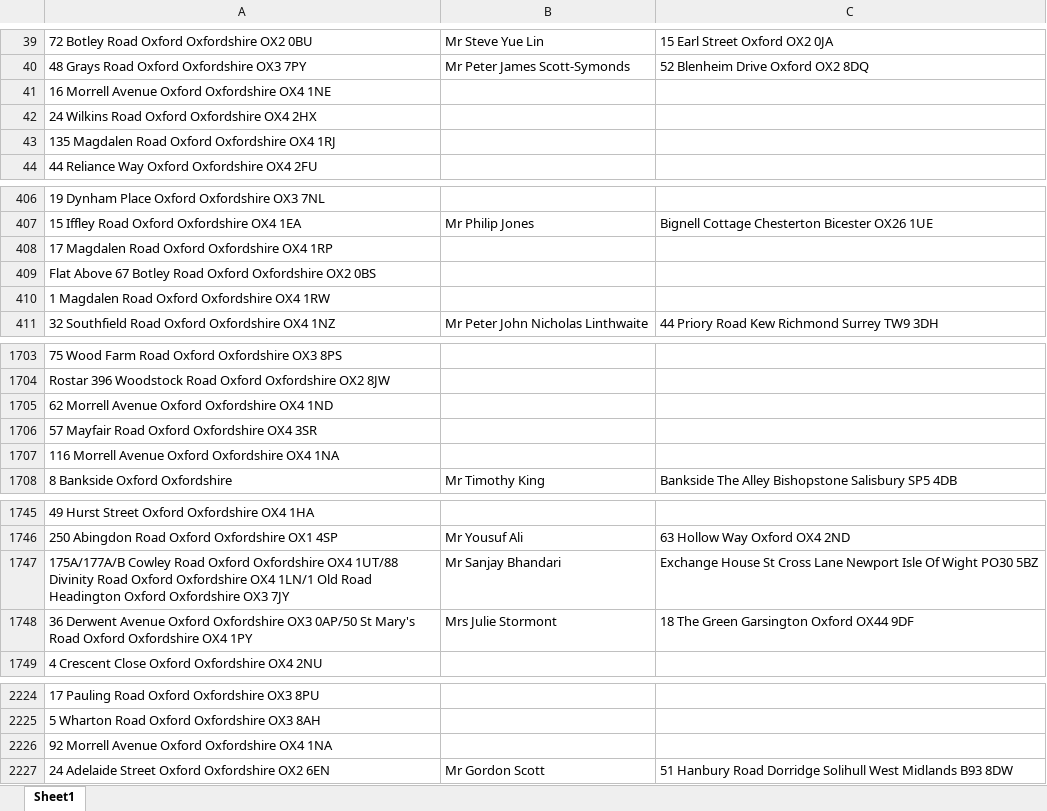
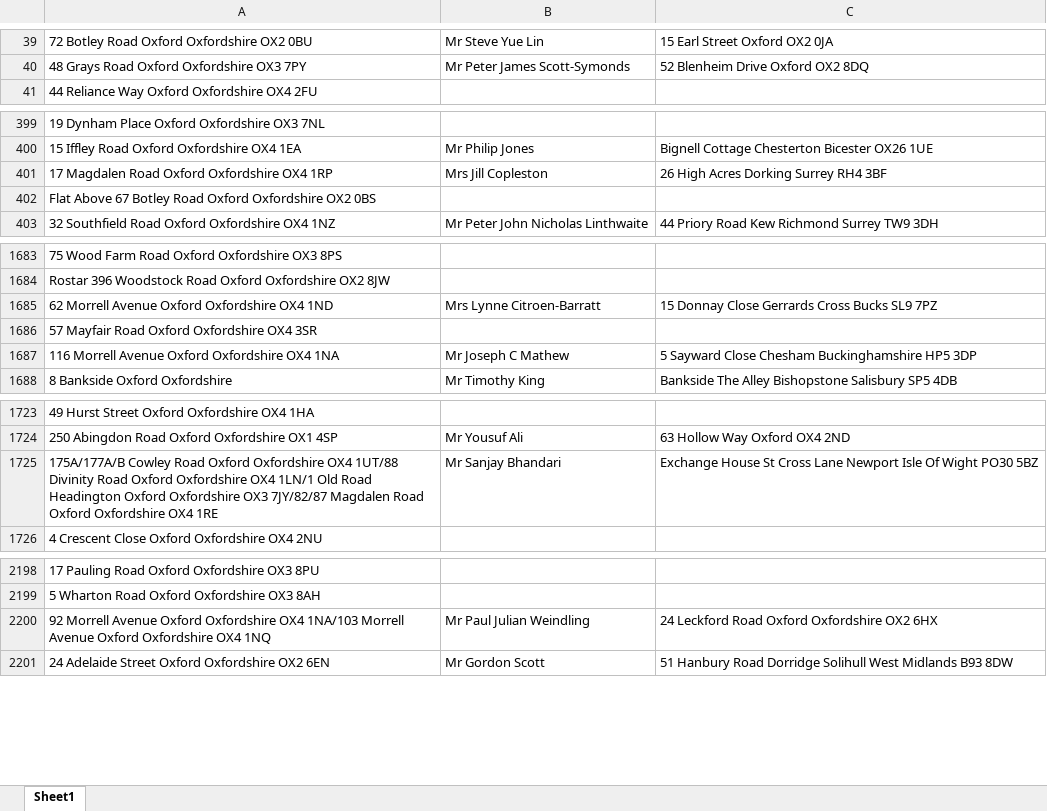
Before and after one commit to uach2016/complete-list, an Excel workbook: HMO list right extension.xlsx, sheet Sheet1, drawn as a sheet; only a part is shown, gaps mark what is left out; values as stored, in another font and other column widths than the file's, no cell formats; conditional formats and table styles not drawn; removed rows and columns are numbered as before the commit, all else as after; the diff covers the shown part only; the diff names each change by its address in the sheet, - before the commit and + after, or states it on an @@ line.

```diff
--- a/HMO list right extension.xlsx (sheet Sheet1)
+++ b/HMO list right extension.xlsx (sheet Sheet1)
-row 41: 16 Morrell Avenue Oxford Oxfordshire OX4 1NE
-row 42: 24 Wilkins Road Oxford Oxfordshire OX4 2HX
-row 43: 135 Magdalen Road Oxford Oxfordshire OX4 1RJ
-B401: (empty)
+B401: Mrs Jill Copleston
-C401: (empty)
+C401: 26 High Acres Dorking Surrey RH4 3BF
-row 410: 1 Magdalen Road Oxford Oxfordshire OX4 1RW
-B1685: (empty)
+B1685: Mrs Lynne Citroen-Barratt
-C1685: (empty)
+C1685: 15 Donnay Close Gerrards Cross Bucks SL9 7PZ
-B1687: (empty)
+B1687: Mr Joseph C Mathew
-C1687: (empty)
+C1687: 5 Sayward Close Chesham Buckinghamshire HP5 3DP
-A1725: …Oxfordshire OX3 7JY
+A1725: …Oxfordshire OX3 7JY/82/87 Magdalen Road Oxford Oxfordshire OX4 1RE
-row 1748: 36 Derwent Avenue Oxford Oxfordshire OX3 0AP/50 St Mary's Road Oxford Oxfordshire OX4 1PY | Mrs Julie Stormont | 18 The Green Garsington Oxford OX44 9DF
-row 2226: 92 Morrell Avenue Oxford Oxfordshire OX4 1NA
+row 2200: 92 Morrell Avenue Oxford Oxfordshire OX4 1NA/103 Morrell Avenue Oxford Oxfordshire OX4 1NQ | Mr Paul Julian Weindling | 24 Leckford Road Oxford Oxfordshire OX2 6HX
```
Also changed, not shown: 2 added rows, 25 removed rows and 96 edited cells elsewhere in this sheet, cell formats.
